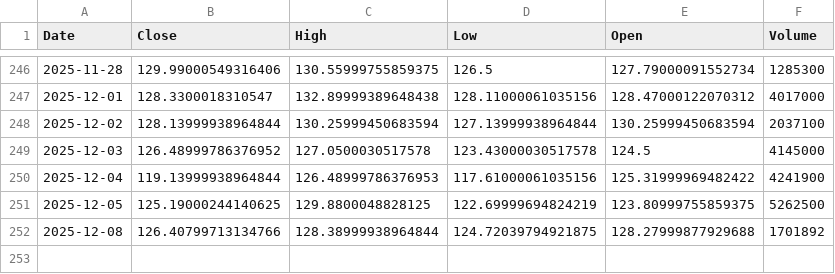
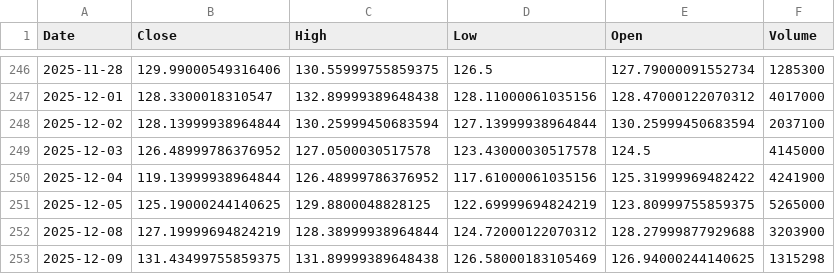
Before and after one commit to Stell0/financealerts, a CSV file: data/ALB.csv, drawn as a sheet; only a part is shown, gaps mark what is left out.

```diff
--- a/data/ALB.csv
+++ b/data/ALB.csv
@@ -249,4 +249,5 @@ Date,Close,High,Low,Open,Volume
 2025-12-03,126.48999786376952,127.0500030517578,123.43000030517578,124.5,4145000
-2025-12-04,119.13999938964844,126.48999786376953,117.61000061035156,125.31999969482422,4241900
-2025-12-05,125.19000244140625,129.8800048828125,122.69999694824219,123.80999755859375,5262500
-2025-12-08,126.40799713134766,128.38999938964844,124.72039794921875,128.27999877929688,1701892
+2025-12-04,119.13999938964844,126.48999786376952,117.61000061035156,125.31999969482422,4241900
+2025-12-05,125.19000244140625,129.8800048828125,122.69999694824219,123.80999755859375,5265000
+2025-12-08,127.19999694824219,128.38999938964844,124.72000122070312,128.27999877929688,3203900
+2025-12-09,131.43499755859375,131.89999389648438,126.58000183105469,126.94000244140625,1315298
```
Also changed, not shown: data/DNA.csv, data/INTC.csv, 56 other files.
